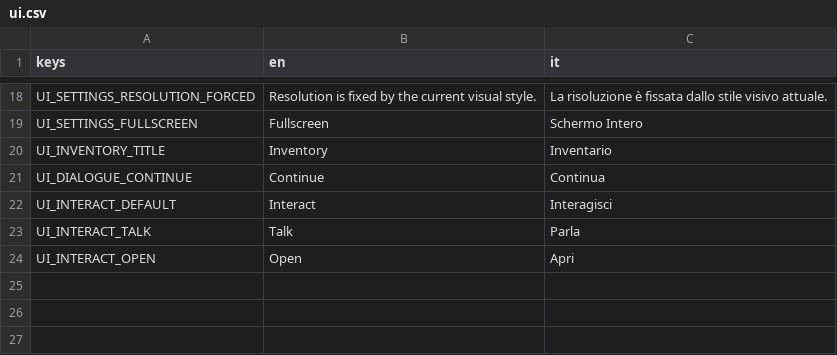
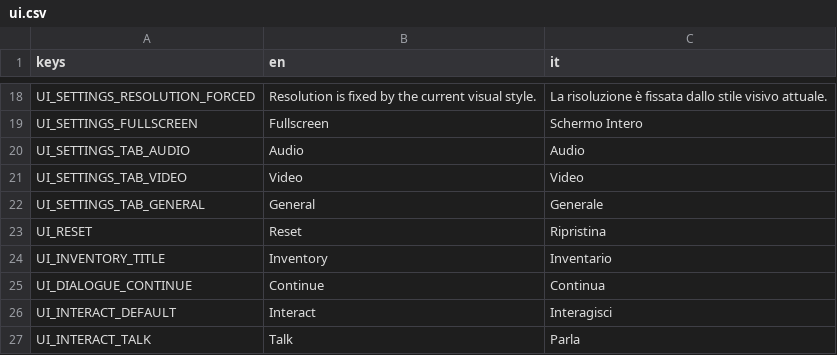
Before and after one commit to FilloPrinci/Retro-FPA, a CSV file: translations/ui.csv, drawn as a sheet; only a part is shown, gaps mark what is left out; the shorter side is filled out with more unchanged rows.

Commit message:
Settings menu: persist immediately, add Reset, organize into tabs
Three requested improvements, plus one bug fix that turned out to
share a root cause with a request:

- All settings now persist the moment they change
  (SettingsManager.save_settings(), not just apply_settings()) —
  volume sliders, mouse sensitivity, language, resolution, fullscreen.
  Previously only Back explicitly saved; every other path out of the
  menu (Quit, closing the window, ...) silently lost unsaved changes.
- New SettingsManager.reset_to_defaults() + a Reset button next to
  Back, resetting every persisted setting (not visual_style — that
  isn't persisted here at all, see its doc comment) and refreshing the
  currently-open menu instance immediately.
- settings_menu.tscn reorganized into Audio/Video/General tabs
  (TabContainer) instead of one long scrolling list — tab titles set
  explicitly via tr() in _ready(), matching how this codebase handles
  dynamic text elsewhere (e.g. hud.gd), rather than relying on Node.name
  auto-translating. New UI_SETTINGS_TAB_*/UI_RESET translation keys.
- Bug fix: opening Settings from the pause menu after toggling
  fullscreen from the main menu's Settings (a *different* instance —
  this scene is instanced once inside MainMenu and once inside
  PauseMenu) showed the checkbox unchecked despite the game actually
  being fullscreen. _on_visibility_changed() (added for the earlier
  top-left-corner layout fix) now also re-syncs every control from
  SettingsManager's current values whenever the menu is shown, not just
  the anchors — so whichever instance you open always reflects reality,
  not just whatever this particular instance's controls showed at its
  own _ready().

Verified: tools/smoke_test.gd still PASSes; a scripted check confirms
a changed setting is written to user://settings.cfg without ever
calling the equivalent of pressing Back, confirms toggling fullscreen
through one instance is correctly reflected when a second instance is
shown afterward, confirms Reset restores defaults and refreshes the
open instance, and confirms tab titles are correctly translated. A
second check confirms the restructured panel's real size (260x210)
still fits comfortably inside a 320x240 forced canvas.

```diff
--- a/translations/ui.csv
+++ b/translations/ui.csv
@@ -19,2 +19,6 @@ UI_SETTINGS_RESOLUTION_FORCED,Resolution is fixed by the current visual style.,L
 UI_SETTINGS_FULLSCREEN,Fullscreen,Schermo Intero
+UI_SETTINGS_TAB_AUDIO,Audio,Audio
+UI_SETTINGS_TAB_VIDEO,Video,Video
+UI_SETTINGS_TAB_GENERAL,General,Generale
+UI_RESET,Reset,Ripristina
 UI_INVENTORY_TITLE,Inventory,Inventario
```
Also changed, not shown: 6 other files.
